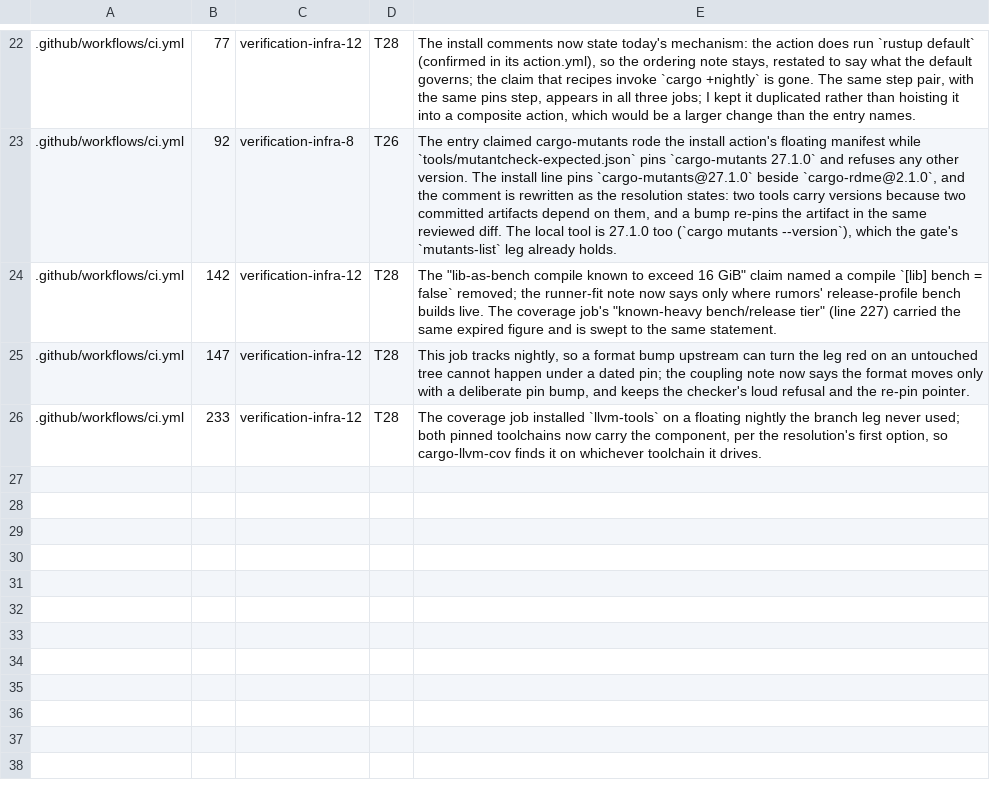
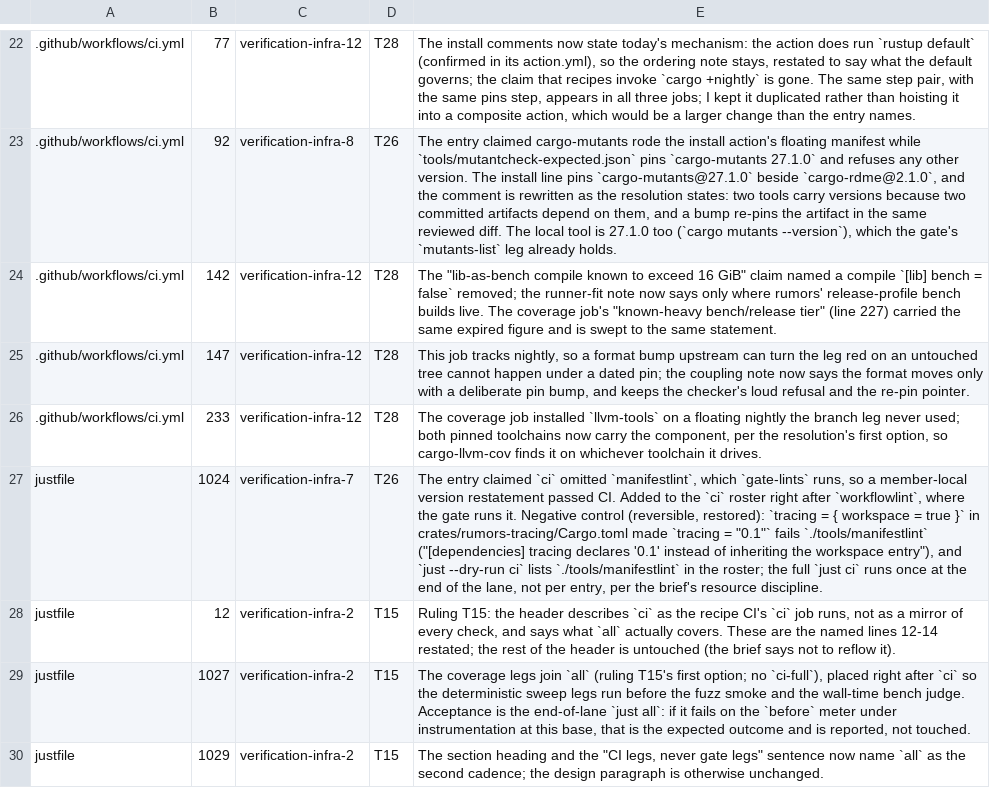
Before and after one commit to oxidecomputer/rumors, a TSV file: .agent-notes/2026-09-01-holistic-review-rumors/triage/annotations/p1-gate.tsv, drawn as a sheet; only a part is shown, gaps mark what is left out; the diff names each change by its address in the sheet, - before the commit and + after, or states it on an @@ line.

Commit message:
`ci` runs manifestlint; `all` runs the coverage legs; the header says which is which
Entries verification-infra-7 (ruling T26) and verification-infra-2
(T15).

`manifestlint` landed in `gate-lints` without joining the `ci` roster,
so a member manifest restating a workspace version passed CI and failed
only on a committer's machine. It joins `ci` beside `workflowlint`.

`coverage-kernel` and `coverage-kernel-branch` sat in no composite
recipe, so `just all` passed while CI's coverage job failed. Both join
`all` directly after `ci` (T15: into `all`, no `ci-full`). The header
now describes `ci` as the recipe CI's `ci` job runs and `all` as what it
actually covers; the coverage section names its two cadences.

Negative control for manifestlint (reversible edit, restored):
`tracing = { workspace = true }` in crates/rumors-tracing/Cargo.toml
made `tracing = "0.1"`:

    $ ./tools/manifestlint
    /Users/oxide/src/rumors-p1-gate/crates/rumors-tracing/Cargo.toml: [dependencies] tracing declares '0.1' instead of inheriting the workspace entry
    manifestlint exit=1
    $ just --dry-run ci 2>&1 | grep -n manifestlint
    8:./tools/manifestlint --self-test
    9:./tools/manifestlint

The `just all` acceptance for the coverage legs is the end-of-lane run.

```diff
--- a/.agent-notes/2026-09-01-holistic-review-rumors/triage/annotations/p1-gate.tsv
+++ b/.agent-notes/2026-09-01-holistic-review-rumors/triage/annotations/p1-gate.tsv
+row 27: justfile | 1024 | verification-infra-7 | T26 | The entry claimed `ci` omitted `manifestlint`, which `gate-lints` runs, so a member-local version restatement passed CI. Added to the `ci` roster right after `workflowlint`, where the gate runs it. Negative control (reversible, restored): `tracing = { workspace = true }` in crates/rumors-tracing/Cargo.toml made `tracing = "0.1"` fails `./tools/manifestlint` ("[dependencies] tracing declares '0.1' instead of inheriting the workspace entry"), and `just --dry-run ci` lists `./tools/manifestlint` in the roster; the full `just ci` runs once at the end of the lane, not per entry, per the brief's resource discipline.
+row 28: justfile | 12 | verification-infra-2 | T15 | Ruling T15: the header describes `ci` as the recipe CI's `ci` job runs, not as a mirror of every check, and says what `all` actually covers. These are the named lines 12-14 restated; the rest of the header is untouched (the brief says not to reflow it).
+row 29: justfile | 1027 | verification-infra-2 | T15 | The coverage legs join `all` (ruling T15's first option; no `ci-full`), placed right after `ci` so the deterministic sweep legs run before the fuzz smoke and the wall-time bench judge. Acceptance is the end-of-lane `just all`: if it fails on the `before` meter under instrumentation at this base, that is the expected outcome and is reported, not touched.
+row 30: justfile | 1029 | verification-infra-2 | T15 | The section heading and the "CI legs, never gate legs" sentence now name `all` as the second cadence; the design paragraph is otherwise unchanged.
```
Also changed, not shown: 1 other file.
